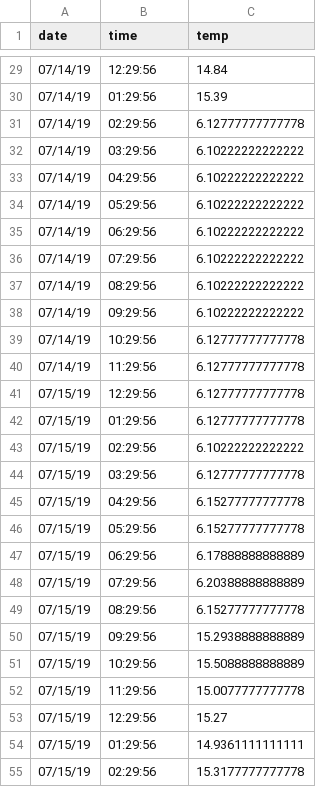
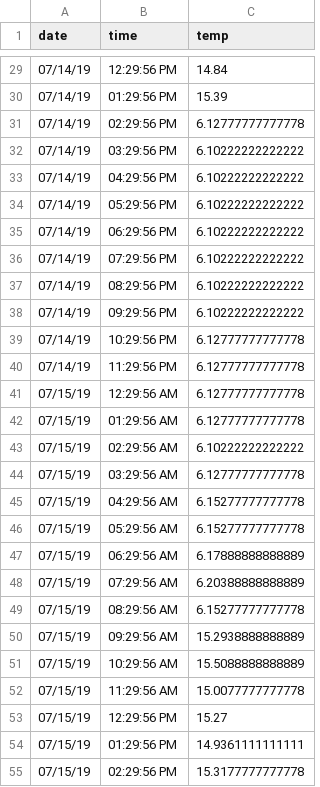
Before and after one commit to afcoyle/hemat_modeling, a CSV file: output/ADFG_SE_AK_pot_surveys/cleaned_data/temperature_data/2019/RKC_survey/Leg_2/16.csv, drawn as a sheet; only a part is shown, gaps mark what is left out; the diff covers the shown part only.

```diff
--- a/output/ADFG_SE_AK_pot_surveys/cleaned_data/temperature_data/2019/RKC_survey/Leg_2/16.csv
+++ b/output/ADFG_SE_AK_pot_surveys/cleaned_data/temperature_data/2019/RKC_survey/Leg_2/16.csv
@@ -29,27 +29,27 @@
-"07/14/19","12:29:56",14.84
-"07/14/19","01:29:56",15.39
-"07/14/19","02:29:56",6.12777777777778
-"07/14/19","03:29:56",6.10222222222222
-"07/14/19","04:29:56",6.10222222222222
-"07/14/19","05:29:56",6.10222222222222
-"07/14/19","06:29:56",6.10222222222222
-"07/14/19","07:29:56",6.10222222222222
-"07/14/19","08:29:56",6.10222222222222
-"07/14/19","09:29:56",6.10222222222222
-"07/14/19","10:29:56",6.12777777777778
-"07/14/19","11:29:56",6.12777777777778
-"07/15/19","12:29:56",6.12777777777778
-"07/15/19","01:29:56",6.12777777777778
-"07/15/19","02:29:56",6.10222222222222
-"07/15/19","03:29:56",6.12777777777778
-"07/15/19","04:29:56",6.15277777777778
-"07/15/19","05:29:56",6.15277777777778
-"07/15/19","06:29:56",6.17888888888889
-"07/15/19","07:29:56",6.20388888888889
-"07/15/19","08:29:56",6.15277777777778
-"07/15/19","09:29:56",15.2938888888889
-"07/15/19","10:29:56",15.5088888888889
-"07/15/19","11:29:56",15.0077777777778
-"07/15/19","12:29:56",15.27
-"07/15/19","01:29:56",14.9361111111111
-"07/15/19","02:29:56",15.3177777777778
+"07/14/19","12:29:56 PM",14.84
+"07/14/19","01:29:56 PM",15.39
+"07/14/19","02:29:56 PM",6.12777777777778
+"07/14/19","03:29:56 PM",6.10222222222222
+"07/14/19","04:29:56 PM",6.10222222222222
+"07/14/19","05:29:56 PM",6.10222222222222
+"07/14/19","06:29:56 PM",6.10222222222222
+"07/14/19","07:29:56 PM",6.10222222222222
+"07/14/19","08:29:56 PM",6.10222222222222
+"07/14/19","09:29:56 PM",6.10222222222222
+"07/14/19","10:29:56 PM",6.12777777777778
+"07/14/19","11:29:56 PM",6.12777777777778
+"07/15/19","12:29:56 AM",6.12777777777778
+"07/15/19","01:29:56 AM",6.12777777777778
+"07/15/19","02:29:56 AM",6.10222222222222
+"07/15/19","03:29:56 AM",6.12777777777778
+"07/15/19","04:29:56 AM",6.15277777777778
+"07/15/19","05:29:56 AM",6.15277777777778
+"07/15/19","06:29:56 AM",6.17888888888889
+"07/15/19","07:29:56 AM",6.20388888888889
+"07/15/19","08:29:56 AM",6.15277777777778
+"07/15/19","09:29:56 AM",15.2938888888889
+"07/15/19","10:29:56 AM",15.5088888888889
+"07/15/19","11:29:56 AM",15.0077777777778
+"07/15/19","12:29:56 PM",15.27
+"07/15/19","01:29:56 PM",14.9361111111111
+"07/15/19","02:29:56 PM",15.3177777777778
```
Also changed, not shown: 169 edited cells elsewhere in this file, output/ADFG_SE_AK_pot_surveys/cleaned_data/temperature_data/2019/RKC_survey/Leg_2/1.csv, output/ADFG_SE_AK_pot_surveys/cleaned_data/temperature_data/2019/RKC_survey/Leg_2/10.csv, 34 other files.
